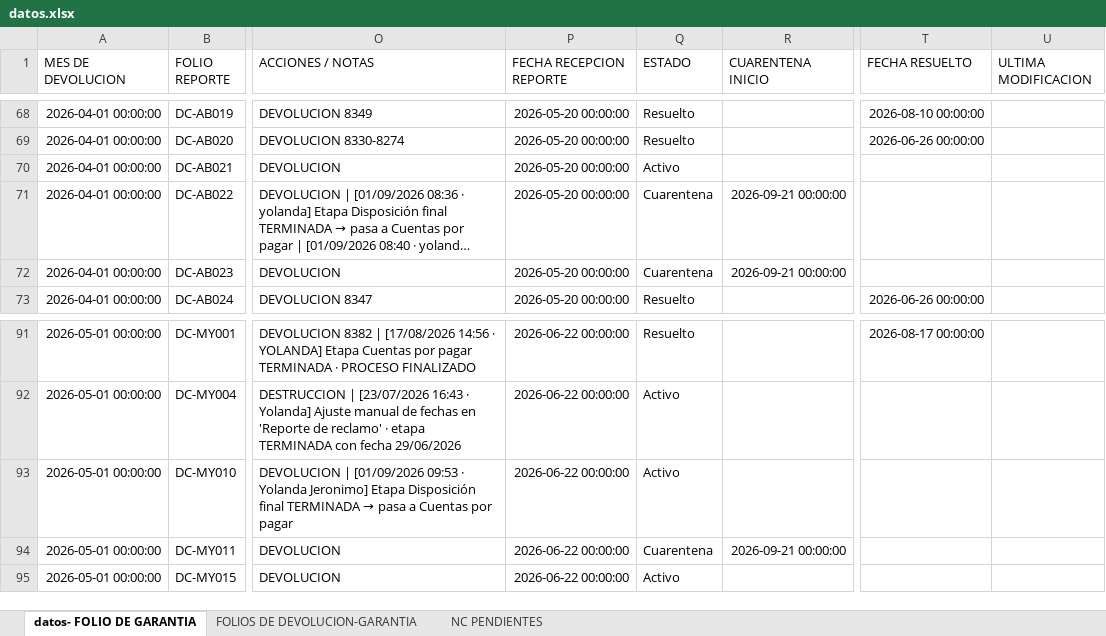
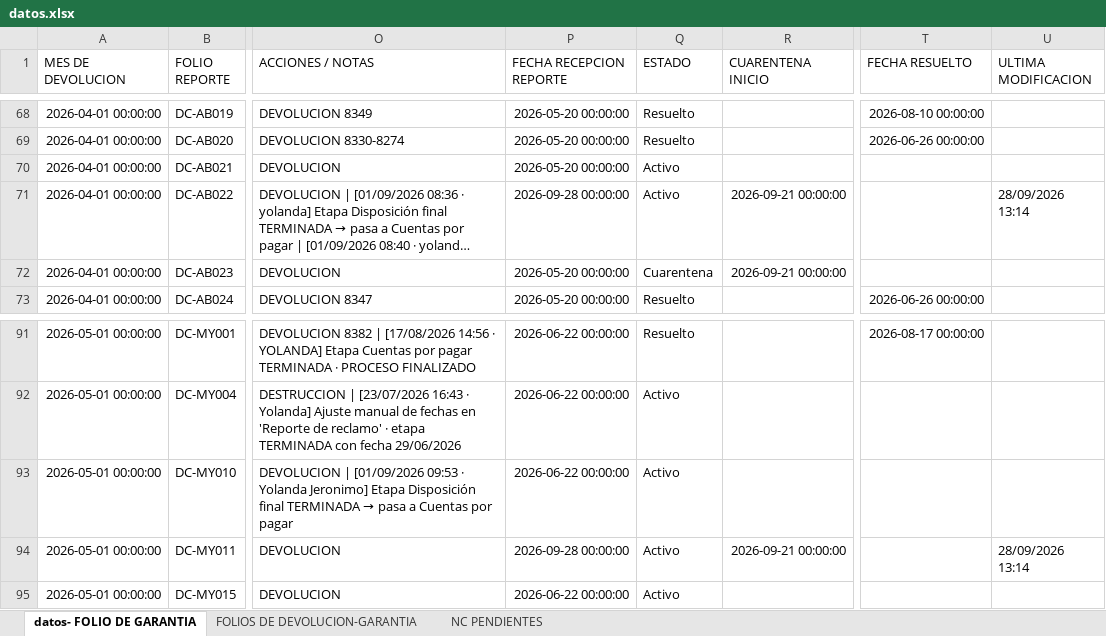
Before and after one commit to ftrevinor001-tr/dashboard-reclamaciones, an Excel workbook: datos.xlsx, sheet datos- FOLIO DE GARANTIA, drawn as a sheet; only a part is shown, gaps mark what is left out; long unchanged cells end in …; values as stored, in another font and other column widths than the file's, no borders; the diff names each change by its address in the sheet, - before the commit and + after, or states it on an @@ line.

Commit message:
Cuarentena: 2 folio(s) de CNX INTERNACIONAL SA DE CV liberados (DC-AB022, DC-MY011)

```diff
--- a/datos.xlsx (sheet datos- FOLIO DE GARANTIA)
+++ b/datos.xlsx (sheet datos- FOLIO DE GARANTIA)
-P71 (FECHA RECEPCION REPORTE): 2026-05-20 00:00:00
+P71 (FECHA RECEPCION REPORTE): 2026-09-28 00:00:00
-Q71 (ESTADO): Cuarentena
+Q71 (ESTADO): Activo
-U71 (ULTIMA MODIFICACION): (empty)
+U71 (ULTIMA MODIFICACION): 28/09/2026 13:14
-P94 (FECHA RECEPCION REPORTE): 2026-06-22 00:00:00
+P94 (FECHA RECEPCION REPORTE): 2026-09-28 00:00:00
-Q94 (ESTADO): Cuarentena
+Q94 (ESTADO): Activo
-U94 (ULTIMA MODIFICACION): (empty)
+U94 (ULTIMA MODIFICACION): 28/09/2026 13:14
```
